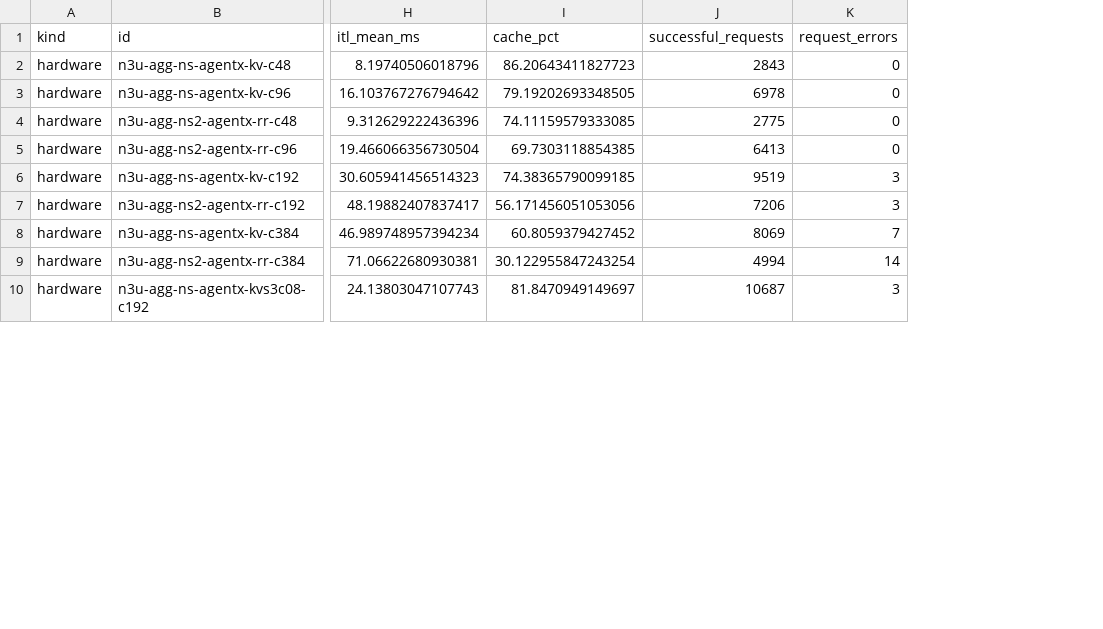
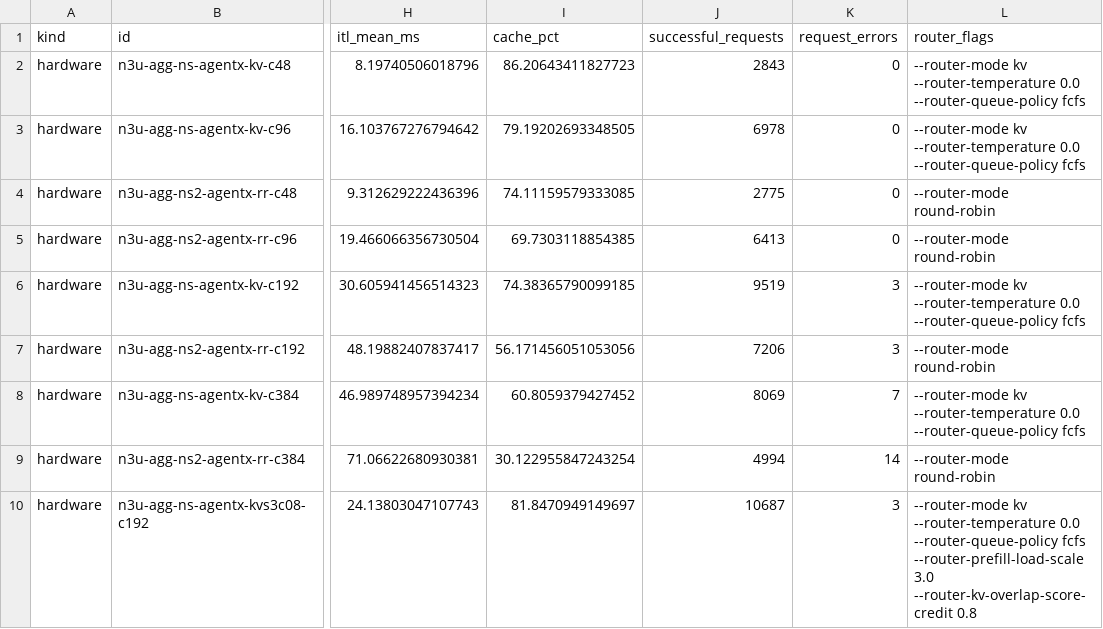
Before and after one commit to alisachen-google/gcp-dynamo-cuj, a CSV file: kv-cache-aware-bench/nemotron-3-ultra-550b-nvfp4/reports/agentx-agg-kv-rr-report.csv, drawn as a sheet; only a part is shown, gaps mark what is left out; the diff names each change by its address in the sheet, - before the commit and + after, or states it on an @@ line.

Commit message:
Document measured AgentX agg KV router flag sweep

```diff
--- a/kv-cache-aware-bench/nemotron-3-ultra-550b-nvfp4/reports/agentx-agg-kv-rr-report.csv
+++ b/kv-cache-aware-bench/nemotron-3-ultra-550b-nvfp4/reports/agentx-agg-kv-rr-report.csv
+column L (router_flags), rows 2-10: --router-mode kv --router-temperature 0.0 --router-queue-policy fcfs | --router-mode kv --router-temperature 0.0 --router-queue-policy fcfs | --router-mode round-robin | --router-mode round-robin | --router-mode kv --router-temperature 0.0 --router-queue-policy fcfs | --router-mode round-robin | --router-mode kv --router-temperature 0.0 --router-queue-policy fcfs | --router-mode round-robin | --router-mode kv --router-temperature 0.0 --router-queue-policy fcfs --router-prefill-load-scale 3.0 --router-kv-overlap-score-credit 0.8
```
Also changed, not shown: 12 other files.
